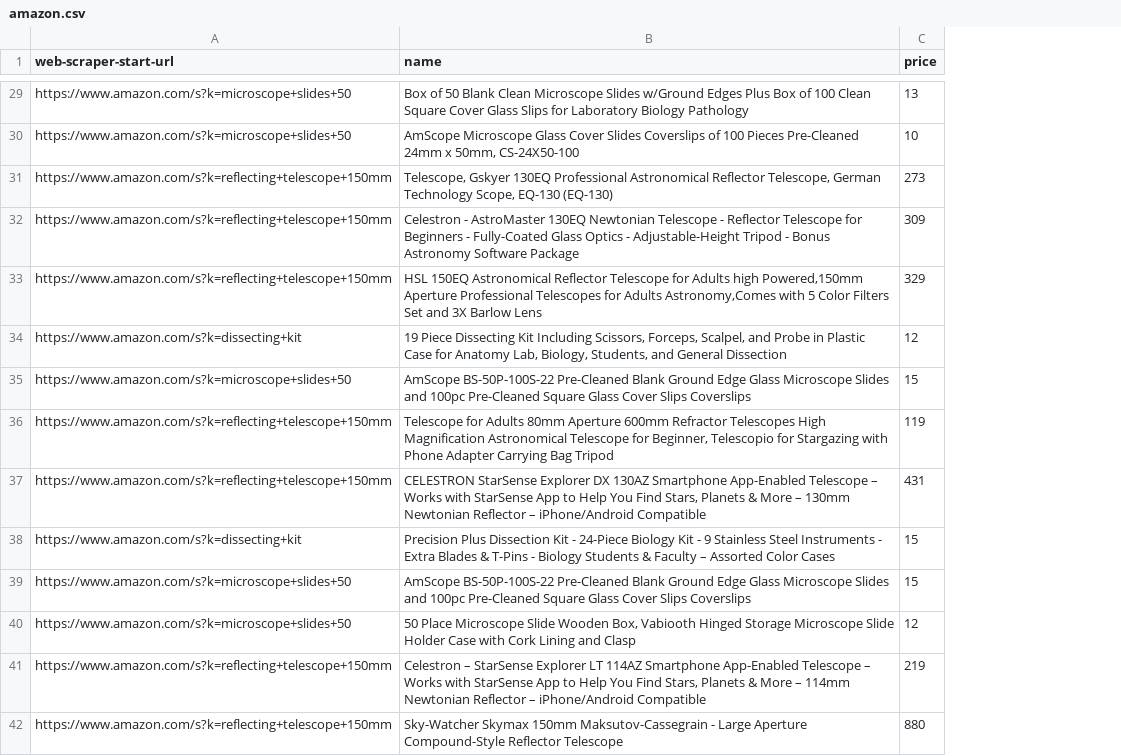
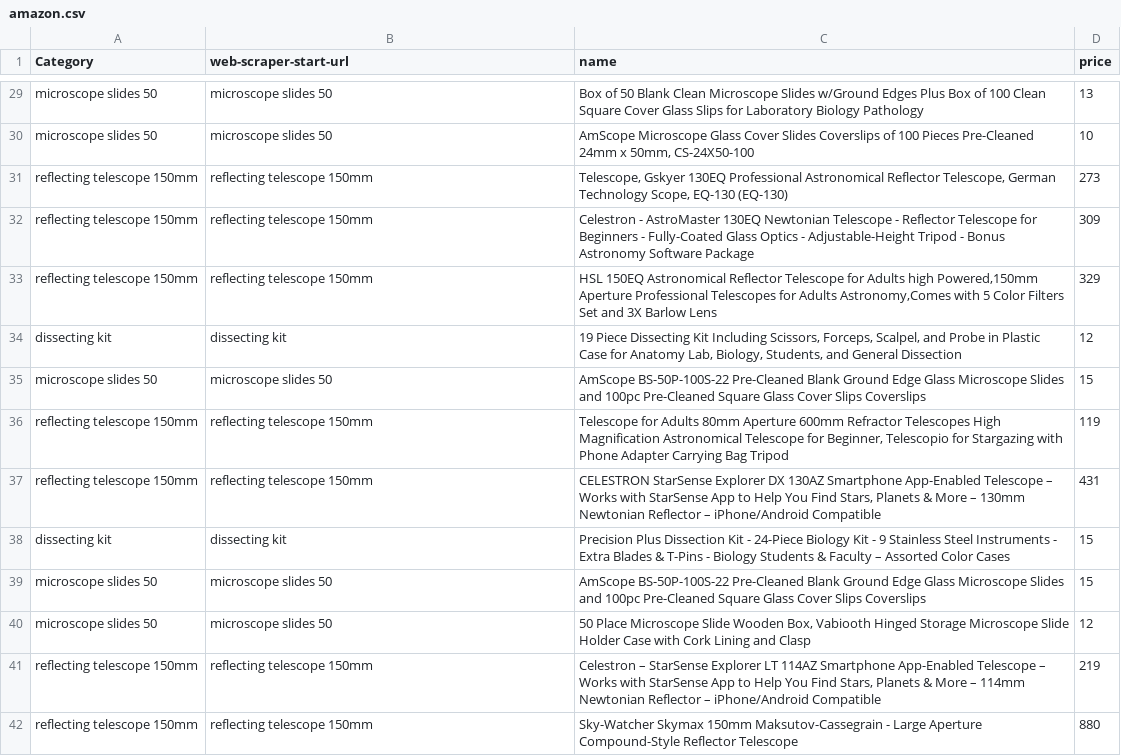
Before and after one commit to gabegtrrz/WatchdogAI, a CSV file: UI/amazon.csv, drawn as a sheet; only a part is shown, gaps mark what is left out; addresses are those after the commit; the diff covers the shown part only; the diff names each change by its address in the sheet, - before the commit and + after, or states it on an @@ line.

```diff
--- a/UI/amazon.csv
+++ b/UI/amazon.csv
+column A (Category), rows 29-42: microscope slides 50 | microscope slides 50 | reflecting telescope 150mm | reflecting telescope 150mm | reflecting telescope 150mm | dissecting kit | microscope slides 50 | reflecting telescope 150mm | reflecting telescope 150mm | dissecting kit | microscope slides 50 | microscope slides 50 | reflecting telescope 150mm | reflecting telescope 150mm
-B29:B30 (web-scraper-start-url): https://www.amazon.com/s?k=microscope+slides+50
+B29:B30 (web-scraper-start-url): microscope slides 50
-B31:B33 (web-scraper-start-url): https://www.amazon.com/s?k=reflecting+telescope+150mm
+B31:B33 (web-scraper-start-url): reflecting telescope 150mm
-B34 (web-scraper-start-url): https://www.amazon.com/s?k=dissecting+kit
+B34 (web-scraper-start-url): dissecting kit
-B35 (web-scraper-start-url): https://www.amazon.com/s?k=microscope+slides+50
+B35 (web-scraper-start-url): microscope slides 50
-B36:B37 (web-scraper-start-url): https://www.amazon.com/s?k=reflecting+telescope+150mm
+B36:B37 (web-scraper-start-url): reflecting telescope 150mm
-B38 (web-scraper-start-url): https://www.amazon.com/s?k=dissecting+kit
+B38 (web-scraper-start-url): dissecting kit
-B39:B40 (web-scraper-start-url): https://www.amazon.com/s?k=microscope+slides+50
+B39:B40 (web-scraper-start-url): microscope slides 50
-B41:B42 (web-scraper-start-url): https://www.amazon.com/s?k=reflecting+telescope+150mm
+B41:B42 (web-scraper-start-url): reflecting telescope 150mm
```
Also changed, not shown: 86 edited cells elsewhere in this file, 1 other file.
